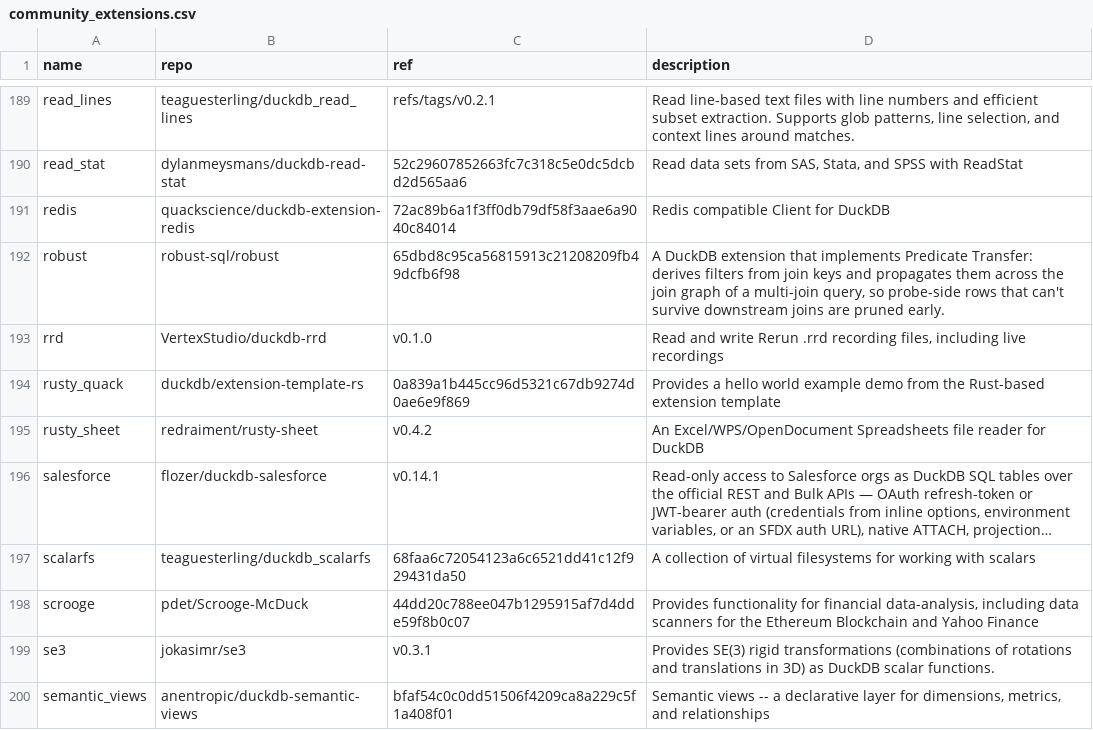
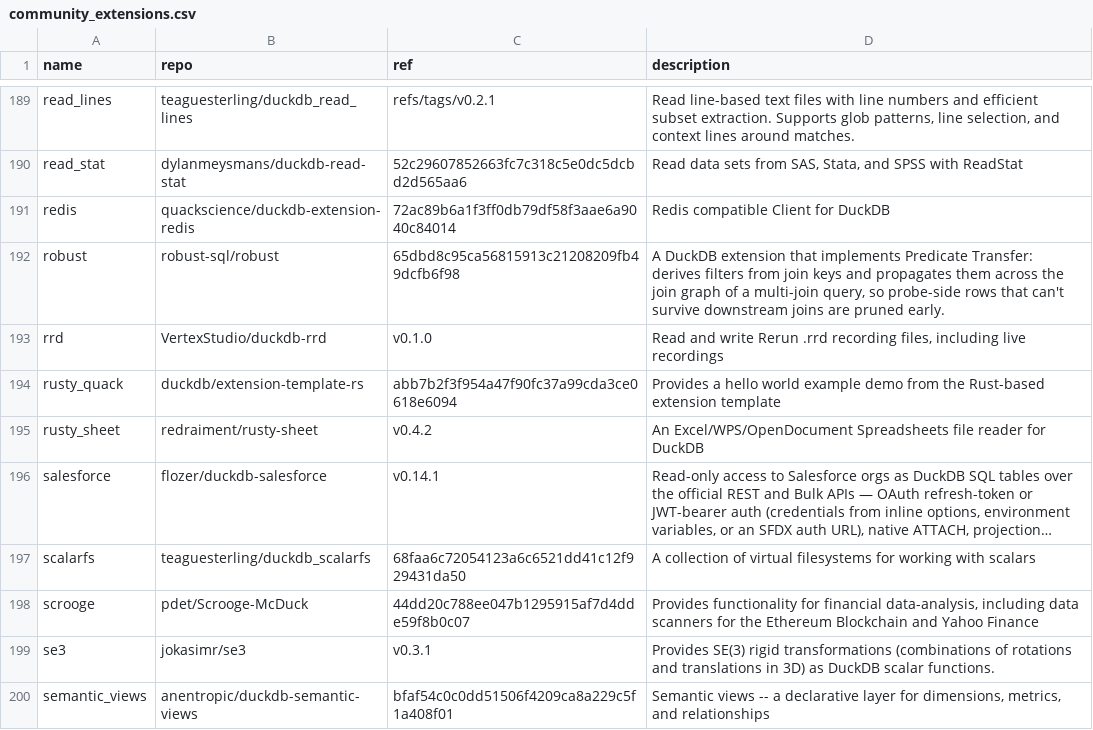
Before and after one commit to Lall-091/duckdb-web, a CSV file: community_extensions/community_extensions.csv, drawn as a sheet; only a part is shown, gaps mark what is left out; long unchanged cells end in ….

Commit message:
chore: update Community Extensions docs

```diff
--- a/community_extensions/community_extensions.csv
+++ b/community_extensions/community_extensions.csv
@@ -193,3 +193,3 @@ robust,robust-sql/robust,65dbd8c95ca56815913c21208209fb49dcfb6f98,"A DuckDB exte
 rrd,VertexStudio/duckdb-rrd,v0.1.0,"Read and write Rerun .rrd recording files, including live recordings"
-rusty_quack,duckdb/extension-template-rs,0a839a1b445cc96d5321c67db9274d0ae6e9f869,"Provides a hello world example demo from the Rust-based extension template"
+rusty_quack,duckdb/extension-template-rs,abb7b2f3f954a47f90fc37a99cda3ce0618e6094,"Provides a hello world example demo from the Rust-based extension template"
 rusty_sheet,redraiment/rusty-sheet,v0.4.2,"An Excel/WPS/OpenDocument Spreadsheets file reader for DuckDB"
```
Also changed, not shown: 3 other files.
